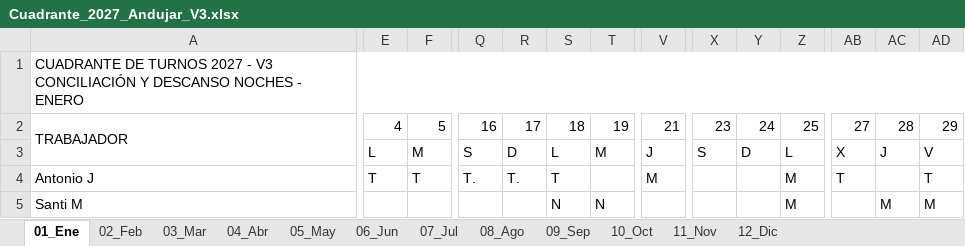
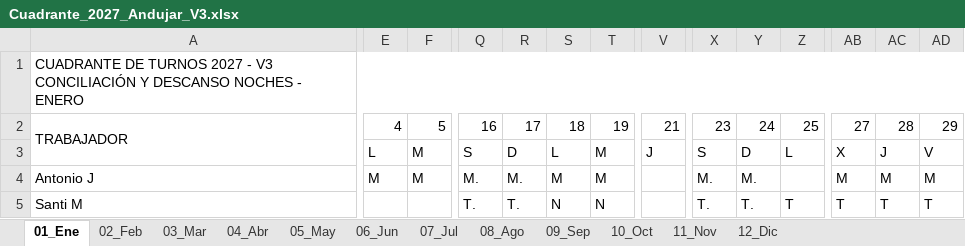
Before and after one commit to tirijaen/Cuadrante-2027, an Excel workbook: Cuadrante_2027_Andujar_V3.xlsx, sheet 01_Ene, drawn as a sheet; only a part is shown, gaps mark what is left out; values as stored, in another font and other column widths than the file's, no cell formats; the diff covers the shown part only; the diff names each change by its address in the sheet, - before the commit and + after, or states it on an @@ line.

```diff
--- a/Cuadrante_2027_Andujar_V3.xlsx (sheet 01_Ene)
+++ b/Cuadrante_2027_Andujar_V3.xlsx (sheet 01_Ene)
-E4: T
+E4: M
-F4: T
+F4: M
-Q4: T.
+Q4: M.
-R4: T.
+R4: M.
-S4: T
+S4: M
-T4: (empty)
+T4: M
-V4: M
+V4: (empty)
-X4: (empty)
+X4: M.
-Y4: (empty)
+Y4: M.
-Z4: M
+Z4: (empty)
-AB4: T
+AB4: M
-AC4: (empty)
+AC4: M
-AD4: T
+AD4: M
-Q5: (empty)
+Q5: T.
-R5: (empty)
+R5: T.
-X5: (empty)
+X5: T.
-Y5: (empty)
+Y5: T.
-Z5: M
+Z5: T
-AB5: (empty)
+AB5: T
-AC5: M
+AC5: T
-AD5: M
+AD5: T
```
Also changed, not shown: 91 edited cells elsewhere in this sheet, sheet 12_Dic, sheet 10_Oct, sheet 05_May, sheet 11_Nov, sheet 04_Abr, sheet 08_Ago, 5 more sheets, cell formats, Cuadrante 2026 para Agente.xlsx, Cuadrante_2027_Andujar.xlsx, 9 other files.
